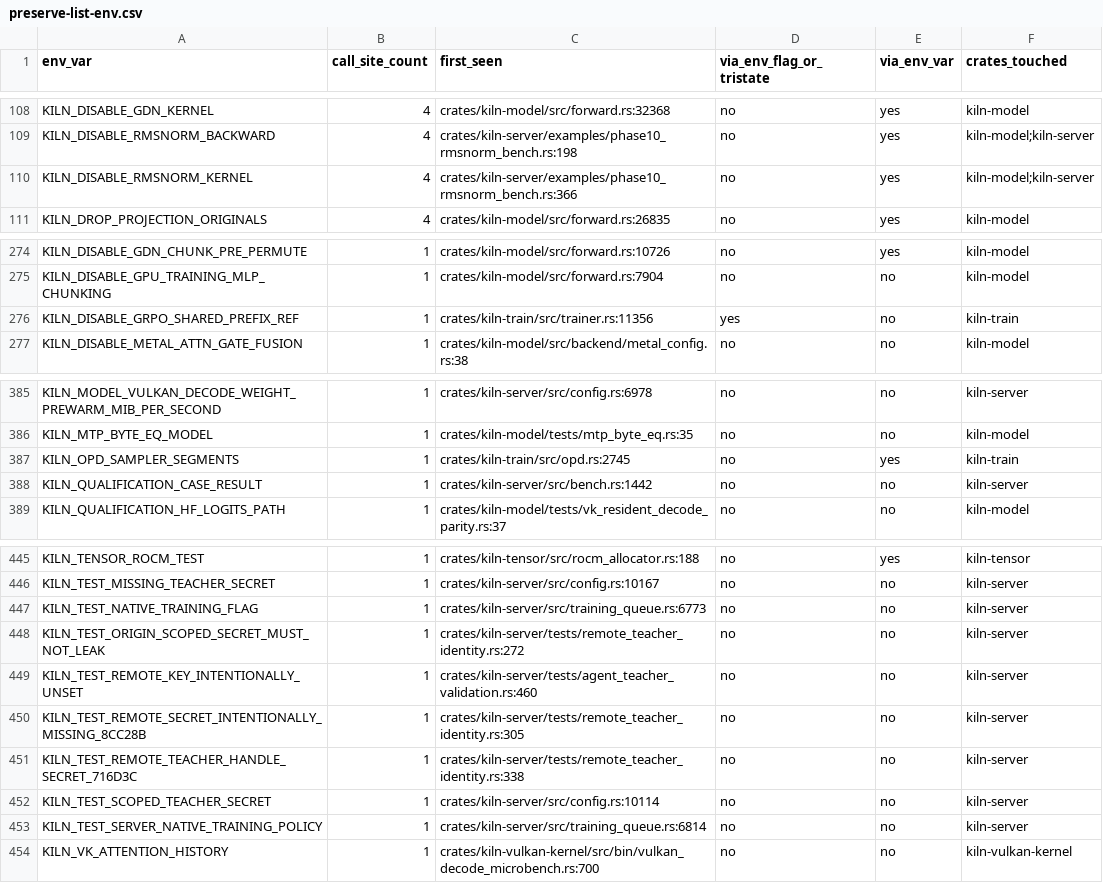
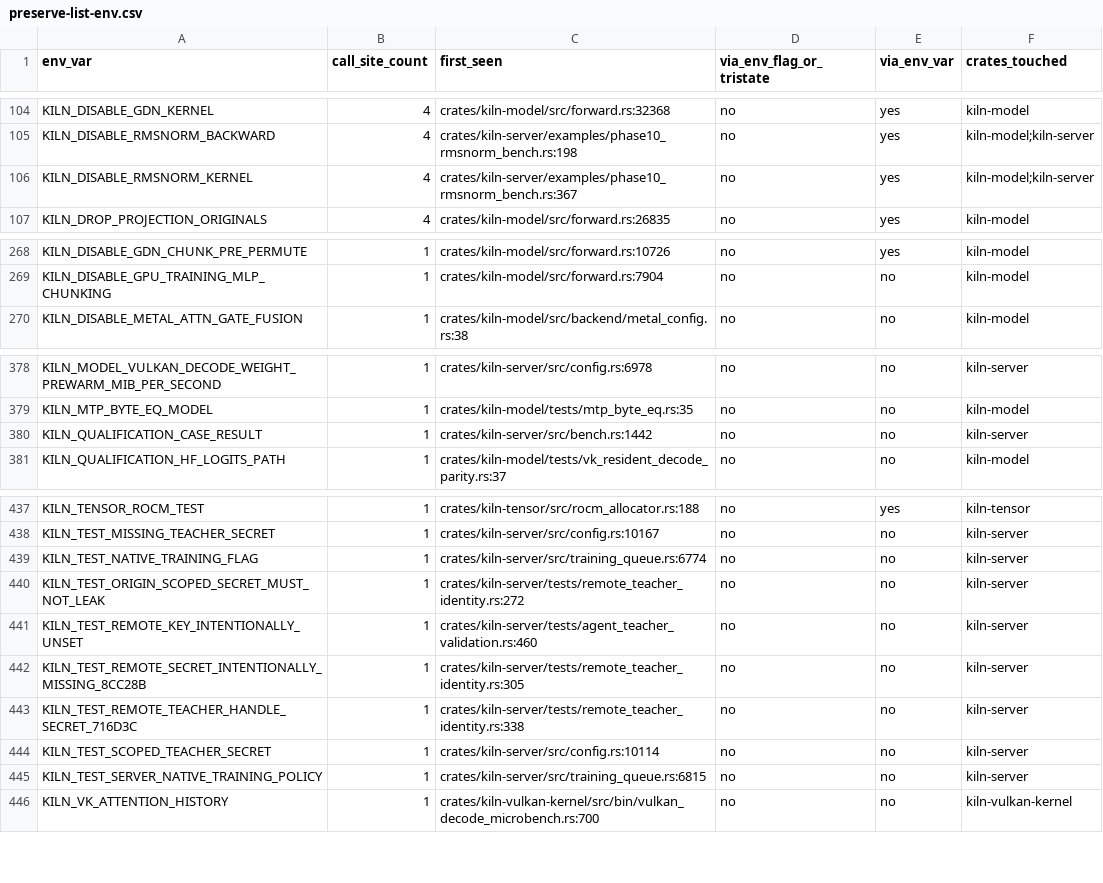
Before and after one commit to ericflo/kiln, a CSV file: bench-results/preserve-list-env.csv, drawn as a sheet; only a part is shown, gaps mark what is left out; the diff covers the shown part only.

Commit message:
Make training execution policy request local

```diff
--- a/bench-results/preserve-list-env.csv
+++ b/bench-results/preserve-list-env.csv
@@ -109,3 +105,3 @@ KILN_DISABLE_GDN_KERNEL,4,crates/kiln-model/src/forward.rs:32368,no,yes,kiln-mod
 KILN_DISABLE_RMSNORM_BACKWARD,4,crates/kiln-server/examples/phase10_rmsnorm_bench.rs:198,no,yes,kiln-model;kiln-server
-KILN_DISABLE_RMSNORM_KERNEL,4,crates/kiln-server/examples/phase10_rmsnorm_bench.rs:366,no,yes,kiln-model;kiln-server
+KILN_DISABLE_RMSNORM_KERNEL,4,crates/kiln-server/examples/phase10_rmsnorm_bench.rs:367,no,yes,kiln-model;kiln-server
 KILN_DROP_PROJECTION_ORIGINALS,4,crates/kiln-model/src/forward.rs:26835,no,yes,kiln-model
@@ -275,3 +269,2 @@ KILN_DISABLE_GDN_CHUNK_PRE_PERMUTE,1,crates/kiln-model/src/forward.rs:10726,no,y
 KILN_DISABLE_GPU_TRAINING_MLP_CHUNKING,1,crates/kiln-model/src/forward.rs:7904,no,no,kiln-model
-KILN_DISABLE_GRPO_SHARED_PREFIX_REF,1,crates/kiln-train/src/trainer.rs:11356,yes,no,kiln-train
 KILN_DISABLE_METAL_ATTN_GATE_FUSION,1,crates/kiln-model/src/backend/metal_config.rs:38,no,no,kiln-model
@@ -386,3 +379,2 @@ KILN_MODEL_VULKAN_DECODE_WEIGHT_PREWARM_MIB_PER_SECOND,1,crates/kiln-server/src/
 KILN_MTP_BYTE_EQ_MODEL,1,crates/kiln-model/tests/mtp_byte_eq.rs:35,no,no,kiln-model
-KILN_OPD_SAMPLER_SEGMENTS,1,crates/kiln-train/src/opd.rs:2745,no,yes,kiln-train
 KILN_QUALIFICATION_CASE_RESULT,1,crates/kiln-server/src/bench.rs:1442,no,no,kiln-server
@@ -446,3 +438,3 @@ KILN_TENSOR_ROCM_TEST,1,crates/kiln-tensor/src/rocm_allocator.rs:188,no,yes,kiln
 KILN_TEST_MISSING_TEACHER_SECRET,1,crates/kiln-server/src/config.rs:10167,no,no,kiln-server
-KILN_TEST_NATIVE_TRAINING_FLAG,1,crates/kiln-server/src/training_queue.rs:6773,no,no,kiln-server
+KILN_TEST_NATIVE_TRAINING_FLAG,1,crates/kiln-server/src/training_queue.rs:6774,no,no,kiln-server
 KILN_TEST_ORIGIN_SCOPED_SECRET_MUST_NOT_LEAK,1,crates/kiln-server/tests/remote_teacher_identity.rs:272,no,no,kiln-server
@@ -452,3 +444,3 @@ KILN_TEST_REMOTE_TEACHER_HANDLE_SECRET_716D3C,1,crates/kiln-server/tests/remote_
 KILN_TEST_SCOPED_TEACHER_SECRET,1,crates/kiln-server/src/config.rs:10114,no,no,kiln-server
-KILN_TEST_SERVER_NATIVE_TRAINING_POLICY,1,crates/kiln-server/src/training_queue.rs:6814,no,no,kiln-server
+KILN_TEST_SERVER_NATIVE_TRAINING_POLICY,1,crates/kiln-server/src/training_queue.rs:6815,no,no,kiln-server
 KILN_VK_ATTENTION_HISTORY,1,crates/kiln-vulkan-kernel/src/bin/vulkan_decode_microbench.rs:700,no,no,kiln-vulkan-kernel
```
Also changed, not shown: 6 removed rows elsewhere in this file, 33 other files.
